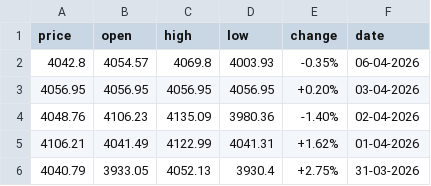
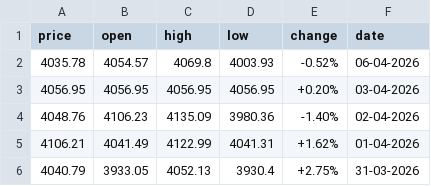
Before and after one commit to diogo-va/csv_test, a CSV file: gold.csv, drawn as a sheet.

```diff
--- a/gold.csv
+++ b/gold.csv
@@ -1,3 +1,3 @@
 price	open	high	low	change	date
-4042.8	4054.57	4069.8	4003.93	-0.35%	06-04-2026
+4035.78	4054.57	4069.8	4003.93	-0.52%	06-04-2026
 4056.95	4056.95	4056.95	4056.95	+0.20%	03-04-2026
```
Also changed, not shown: fx.csv, market.csv.
